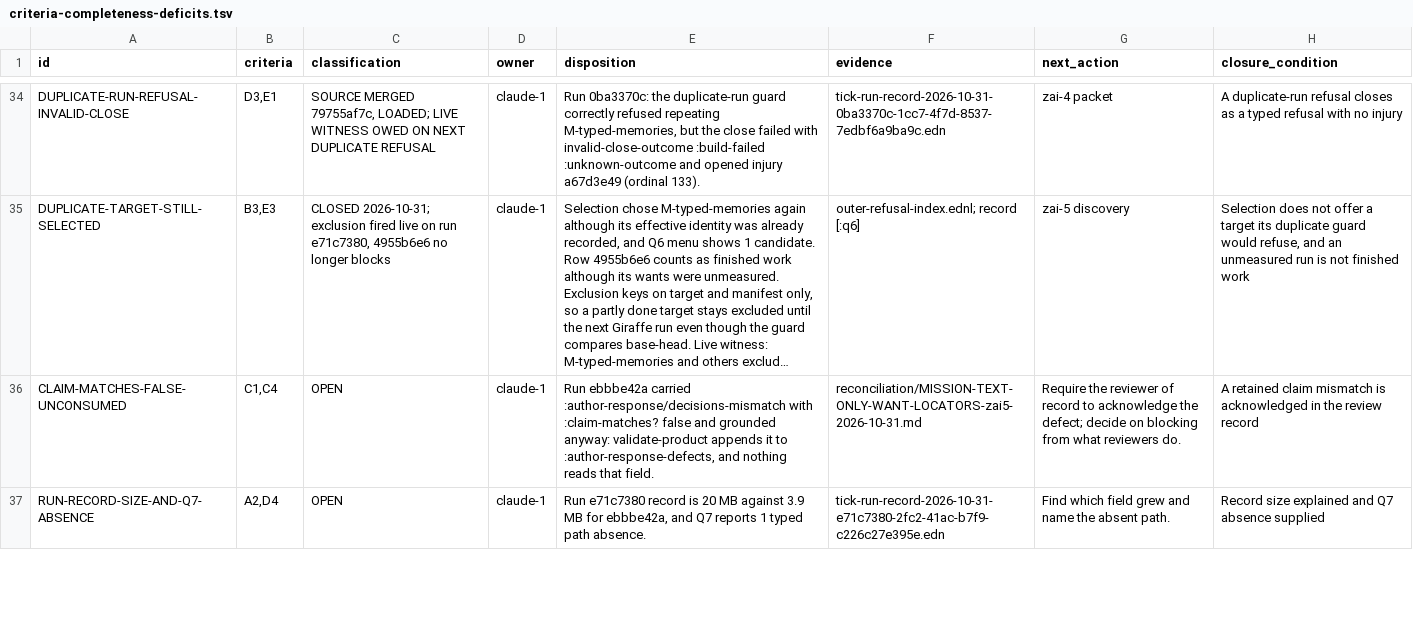
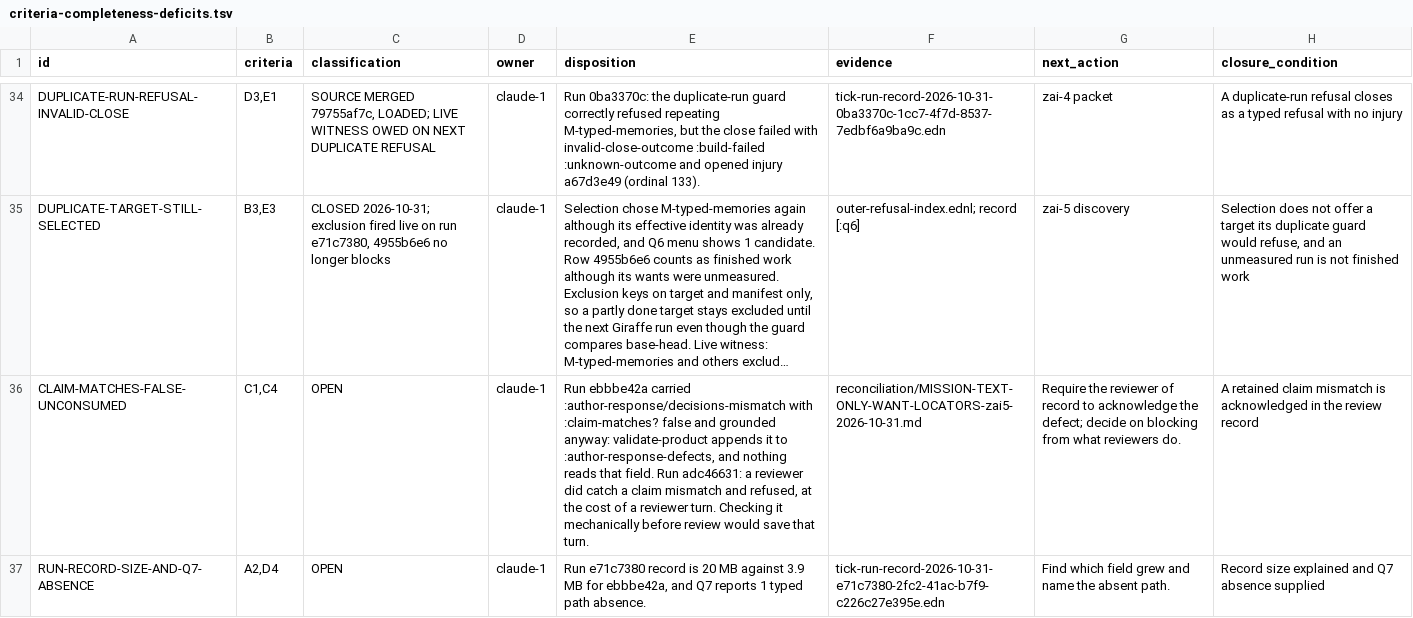
Before and after one commit to tothedarktowercame/futon2, a TSV file: holes/labs/wm-contract/criteria-completeness-deficits.tsv, drawn as a sheet; only a part is shown, gaps mark what is left out; long unchanged cells end in …; the diff covers the shown part only; the diff names each change by its address in the sheet, - before the commit and + after, or states it on an @@ line.

```diff
--- a/holes/labs/wm-contract/criteria-completeness-deficits.tsv
+++ b/holes/labs/wm-contract/criteria-completeness-deficits.tsv
-E36 (disposition): …that field.
+E36 (disposition): …that field. Run adc46631: a reviewer did catch a claim mismatch and refused, at the cost of a reviewer turn. Checking it mechanically before review would save that turn.
```
Also changed, not shown: 3 edited cells elsewhere in this file.
